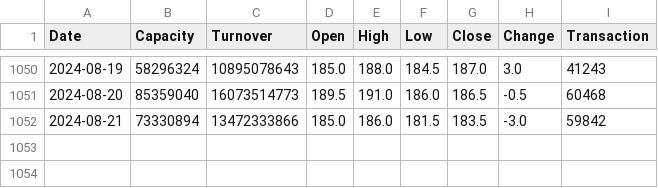
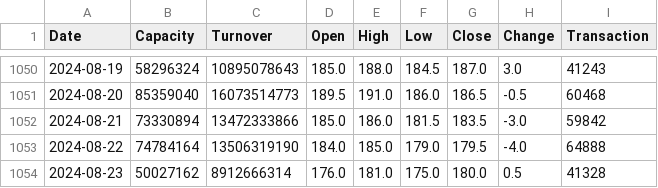
Before and after one commit to Kamtsai/TW_stock_go_0821, a CSV file: data/2317.csv, drawn as a sheet; only a part is shown, gaps mark what is left out.

```diff
--- a/data/2317.csv
+++ b/data/2317.csv
@@ -1052 +1052,3 @@ Date,Capacity,Turnover,Open,High,Low,Close,Change,Transaction
 2024-08-21,73330894,13472333866,185.0,186.0,181.5,183.5,-3.0,59842
+2024-08-22,74784164,13506319190,184.0,185.0,179.0,179.5,-4.0,64888
+2024-08-23,50027162,8912666314,176.0,181.0,175.0,180.0,0.5,41328
```
Also changed, not shown: data/0050.csv, data/2330.csv, 1 other file.
